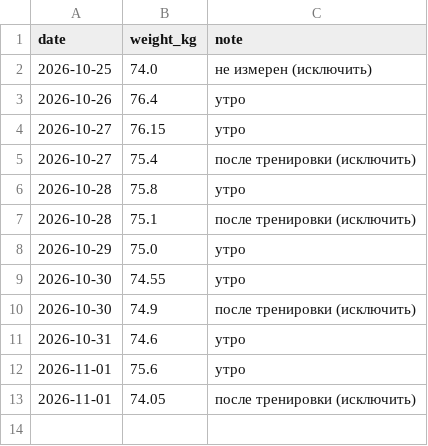
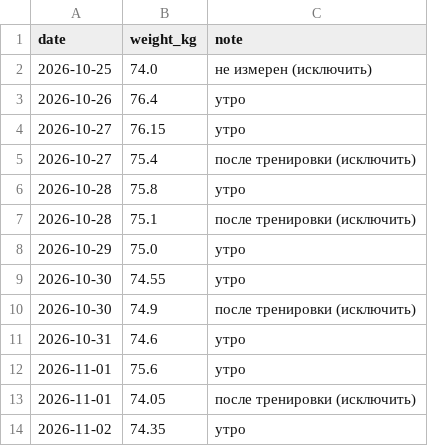
Before and after one commit to urevoleg/ai-weight-plan, a CSV file: site/data/weights.csv, drawn as a sheet; the diff names each change by its address in the sheet, - before the commit and + after, or states it on an @@ line.

Commit message:
Data: add morning weight for 2026-11-02

```diff
--- a/site/data/weights.csv
+++ b/site/data/weights.csv
+row 14: 2026-11-02 | 74.35 | утро
```
